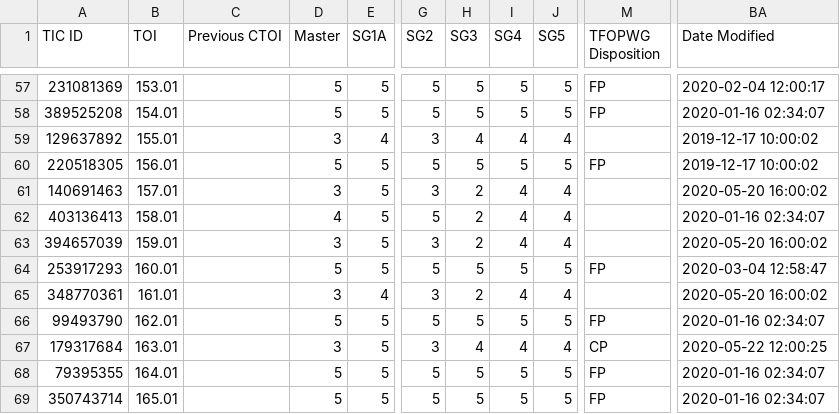
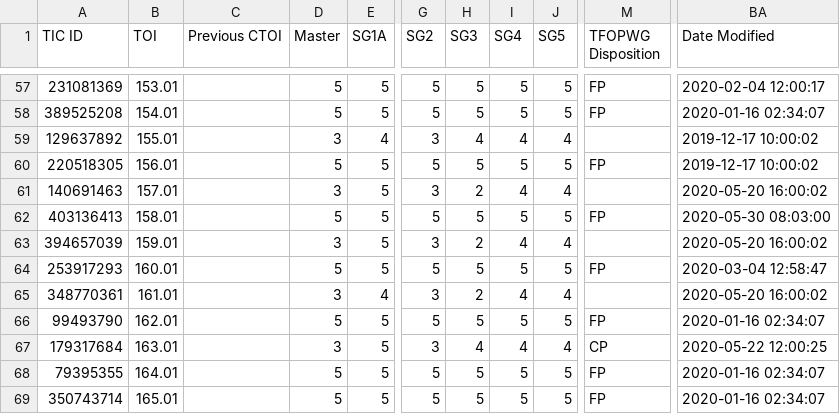
Before and after one commit to jpdeleon/chronos, a CSV file: data/TOIs.csv, drawn as a sheet; only a part is shown, gaps mark what is left out; the diff names each change by its address in the sheet, - before the commit and + after, or states it on an @@ line.

```diff
--- a/data/TOIs.csv
+++ b/data/TOIs.csv
-D62 (Master): 4
+D62 (Master): 5
-H62 (SG3): 2
+H62 (SG3): 5
-I62 (SG4): 4
+I62 (SG4): 5
-J62 (SG5): 4
+J62 (SG5): 5
-M62 (TFOPWG Disposition): (empty)
+M62 (TFOPWG Disposition): FP
-BA62 (Date Modified): 2020-01-16 02:34:07
+BA62 (Date Modified): 2020-05-30 08:03:00
```
Also changed, not shown: 8 other files.
